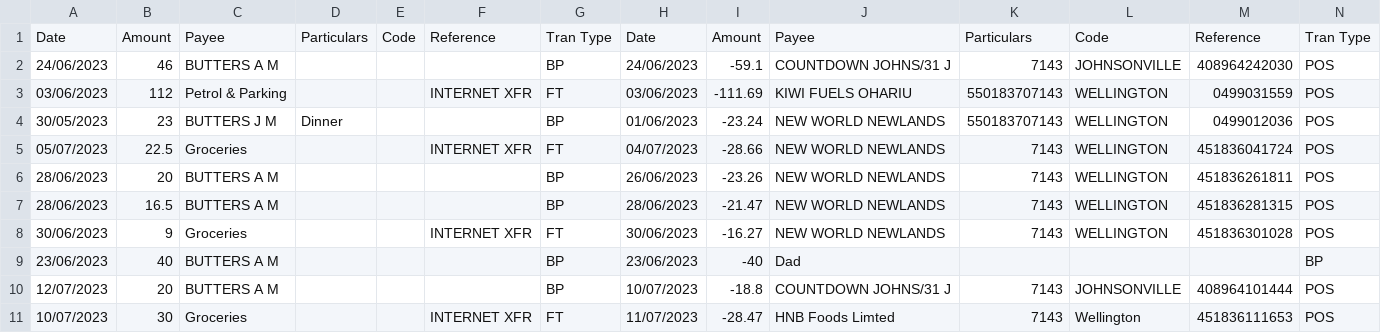
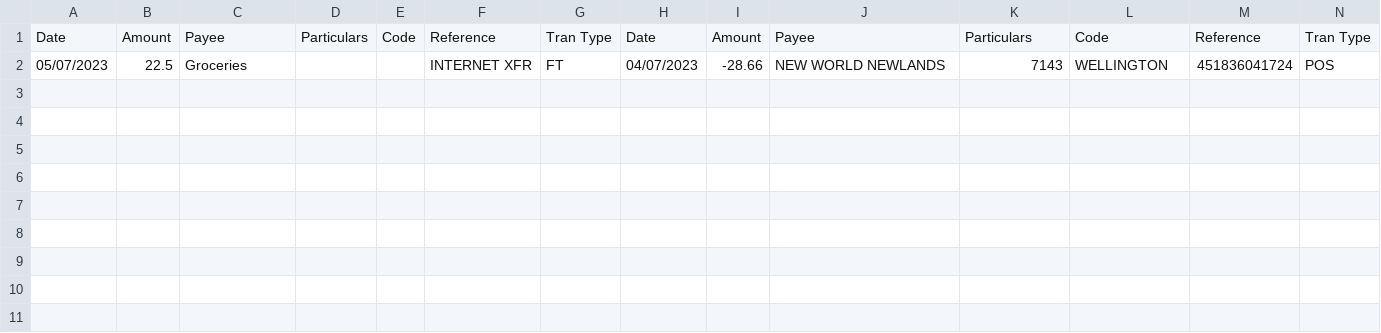
Before and after one commit to tylerbutters/BNZ-App, a CSV file: CSVs/reimbursements.csv, drawn as a sheet.

```diff
--- a/CSVs/reimbursements.csv
+++ b/CSVs/reimbursements.csv
@@ -1,11 +1,2 @@
 Date,Amount,Payee,Particulars,Code,Reference,Tran Type,Date,Amount,Payee,Particulars,Code,Reference,Tran Type
-24/06/2023,46,BUTTERS A M,,,,BP,24/06/2023,-59.1,COUNTDOWN JOHNS/31 J,7143,JOHNSONVILLE,408964242030,POS
-03/06/2023,112,Petrol & Parking,,,INTERNET XFR,FT,03/06/2023,-111.69,KIWI FUELS OHARIU,550183707143,WELLINGTON,0499031559,POS
-30/05/2023,23,BUTTERS J M,Dinner,,,BP,01/06/2023,-23.24,NEW WORLD NEWLANDS,550183707143,WELLINGTON,0499012036,POS
 05/07/2023,22.5,Groceries,,,INTERNET XFR,FT,04/07/2023,-28.66,NEW WORLD NEWLANDS,7143,WELLINGTON,451836041724,POS
-28/06/2023,20,BUTTERS A M,,,,BP,26/06/2023,-23.26,NEW WORLD NEWLANDS,7143,WELLINGTON,451836261811,POS
-28/06/2023,16.5,BUTTERS A M,,,,BP,28/06/2023,-21.47,NEW WORLD NEWLANDS,7143,WELLINGTON,451836281315,POS
-30/06/2023,9,Groceries,,,INTERNET XFR,FT,30/06/2023,-16.27,NEW WORLD NEWLANDS,7143,WELLINGTON,451836301028,POS
-23/06/2023,40,BUTTERS A M,,,,BP,23/06/2023,-40,Dad,,,,BP
-12/07/2023,20,BUTTERS A M,,,,BP,10/07/2023,-18.8,COUNTDOWN JOHNS/31 J,7143,JOHNSONVILLE,408964101444,POS
-10/07/2023,30,Groceries,,,INTERNET XFR,FT,11/07/2023,-28.47,HNB Foods Limted,7143,Wellington,451836111653,POS
```
Also changed, not shown: CSVs/list-of-items.csv, 19 other files.
